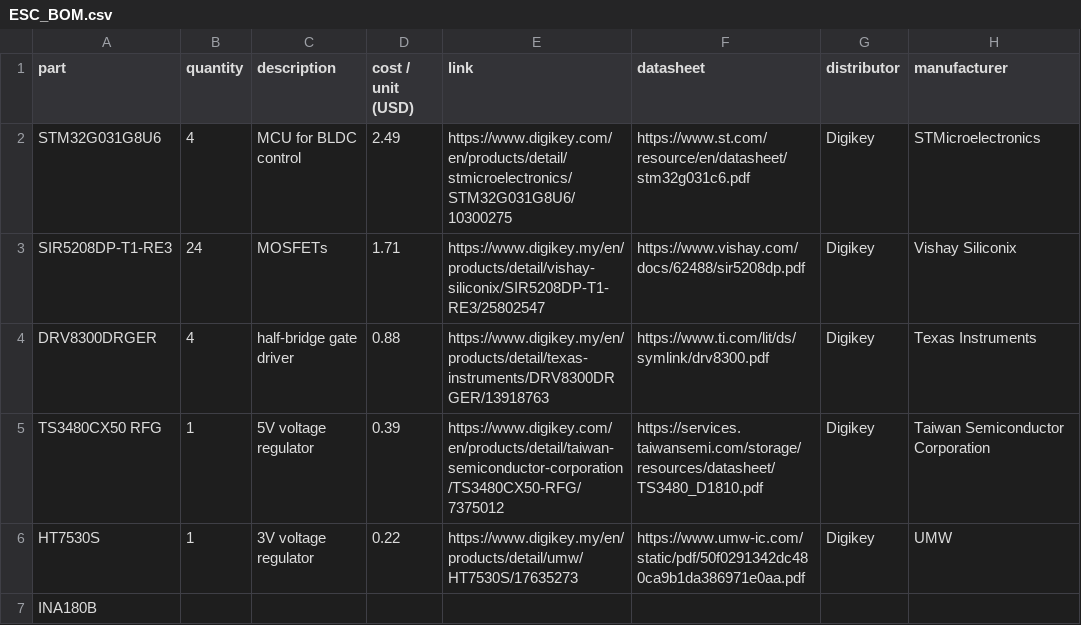
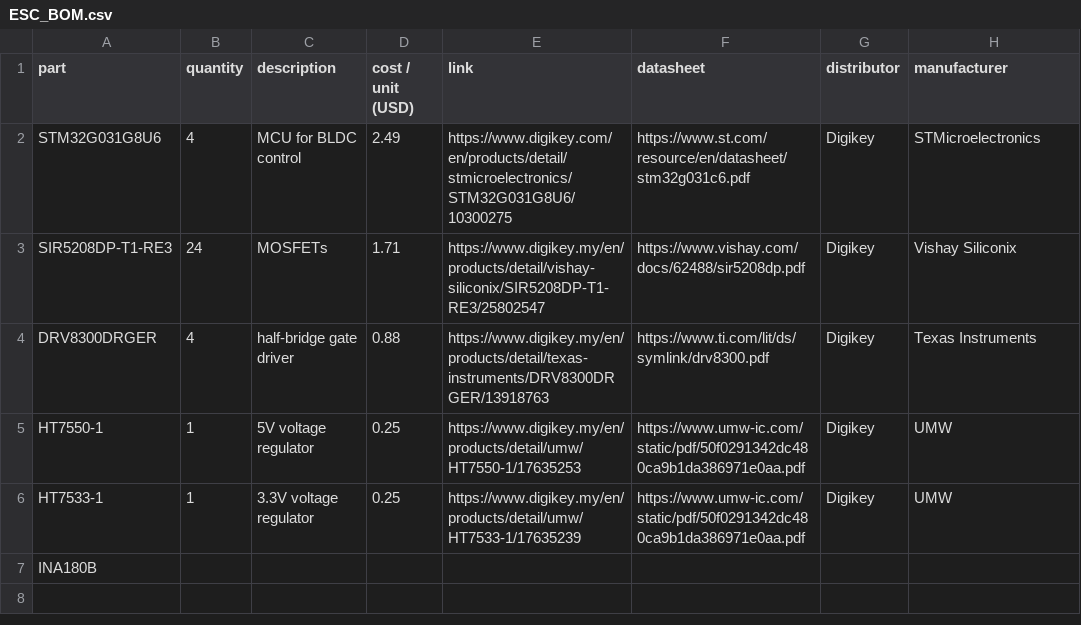
Before and after one commit to axlynrocks/meridian, a CSV file: manufacturing/ESC_BOM.csv, drawn as a sheet.

```diff
--- a/manufacturing/ESC_BOM.csv
+++ b/manufacturing/ESC_BOM.csv
@@ -4,4 +4,4 @@ SIR5208DP-T1-RE3,24,MOSFETs,1.71,https://www.digikey.my/en/products/detail/visha
 DRV8300DRGER,4,half-bridge gate driver,0.88,https://www.digikey.my/en/products/detail/texas-instruments/DRV8300DRGER/13918763,https://www.ti.com/lit/ds/symlink/drv8300.pdf,Digikey,Texas Instruments
-TS3480CX50 RFG,1,5V voltage regulator,0.39,https://www.digikey.com/en/products/detail/taiwan-semiconductor-corporation/TS3480CX50-RFG/7375012,https://services.taiwansemi.com/storage/resources/datasheet/TS3480_D1810.pdf,Digikey,Taiwan Semiconductor Corporation
-HT7530S,1,3V voltage regulator,0.22,https://www.digikey.my/en/products/detail/umw/HT7530S/17635273,https://www.umw-ic.com/static/pdf/50f0291342dc480ca9b1da386971e0aa.pdf,Digikey,UMW
+HT7550-1,1,5V voltage regulator,0.25,https://www.digikey.my/en/products/detail/umw/HT7550-1/17635253,https://www.umw-ic.com/static/pdf/50f0291342dc480ca9b1da386971e0aa.pdf,Digikey,UMW
+HT7533-1,1,3.3V voltage regulator,0.25,https://www.digikey.my/en/products/detail/umw/HT7533-1/17635239,https://www.umw-ic.com/static/pdf/50f0291342dc480ca9b1da386971e0aa.pdf,Digikey,UMW
 INA180B
```
Also changed, not shown: 7 other files.
